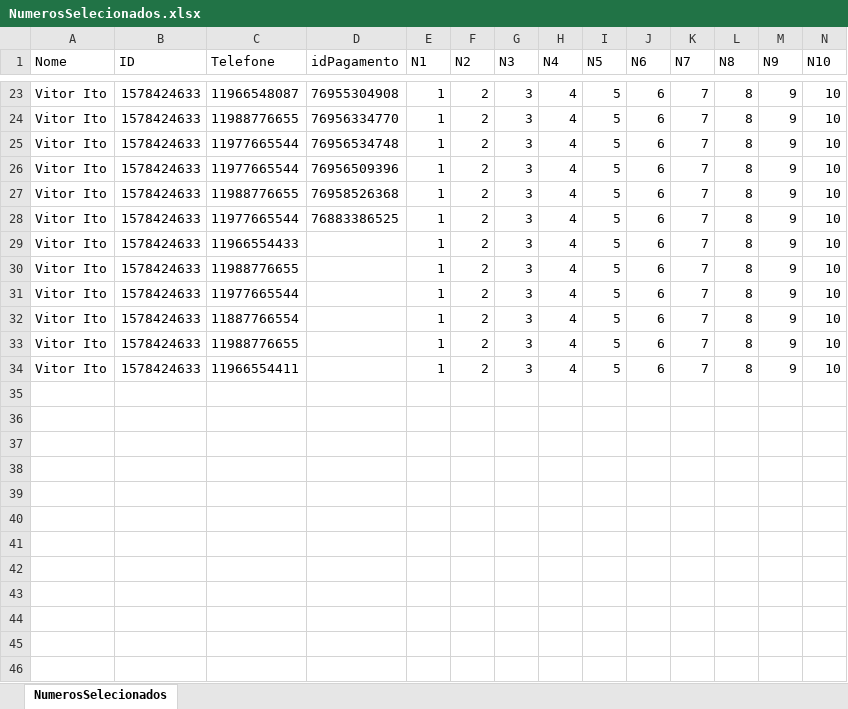
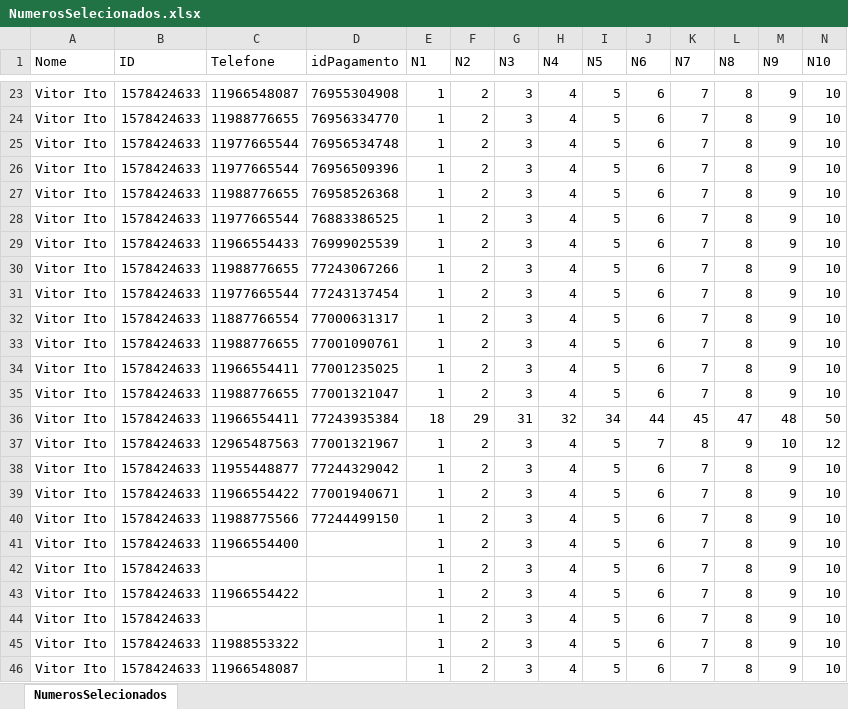
Before and after one commit to dvcezario/Bot-Telegram, an Excel workbook: NumerosSelecionados.xlsx, sheet NumerosSelecionados, drawn as a sheet; only a part is shown, gaps mark what is left out; values as stored, in another font and other column widths than the file's, no borders; rows hold the shown columns only; the diff names each change by its address in the sheet, - before the commit and + after, or states it on an @@ line.

```diff
--- a/NumerosSelecionados.xlsx (sheet NumerosSelecionados)
+++ b/NumerosSelecionados.xlsx (sheet NumerosSelecionados)
-D29 (idPagamento): (empty)
+D29 (idPagamento): 76999025539
-D30 (idPagamento): (empty)
+D30 (idPagamento): 77243067266
-D31 (idPagamento): (empty)
+D31 (idPagamento): 77243137454
-D32 (idPagamento): (empty)
+D32 (idPagamento): 77000631317
-D33 (idPagamento): (empty)
+D33 (idPagamento): 77001090761
-D34 (idPagamento): (empty)
+D34 (idPagamento): 77001235025
+row 35: Vitor Ito | 1578424633 | 11988776655 | 77001321047 | 1 | 2 | 3 | 4 | 5 | 6 | 7 | 8 | 9 | 10
+row 36: Vitor Ito | 1578424633 | 11966554411 | 77243935384 | 18 | 29 | 31 | 32 | 34 | 44 | 45 | 47 | 48 | 50
+row 37: Vitor Ito | 1578424633 | 12965487563 | 77001321967 | 1 | 2 | 3 | 4 | 5 | 7 | 8 | 9 | 10 | 12
+row 38: Vitor Ito | 1578424633 | 11955448877 | 77244329042 | 1 | 2 | 3 | 4 | 5 | 6 | 7 | 8 | 9 | 10
+row 39: Vitor Ito | 1578424633 | 11966554422 | 77001940671 | 1 | 2 | 3 | 4 | 5 | 6 | 7 | 8 | 9 | 10
+row 40: Vitor Ito | 1578424633 | 11988775566 | 77244499150 | 1 | 2 | 3 | 4 | 5 | 6 | 7 | 8 | 9 | 10
+row 41: Vitor Ito | 1578424633 | 11966554400 |  | 1 | 2 | 3 | 4 | 5 | 6 | 7 | 8 | 9 | 10
+row 42: Vitor Ito | 1578424633 |  |  | 1 | 2 | 3 | 4 | 5 | 6 | 7 | 8 | 9 | 10
+row 43: Vitor Ito | 1578424633 | 11966554422 |  | 1 | 2 | 3 | 4 | 5 | 6 | 7 | 8 | 9 | 10
+row 44: Vitor Ito | 1578424633 |  |  | 1 | 2 | 3 | 4 | 5 | 6 | 7 | 8 | 9 | 10
+row 45: Vitor Ito | 1578424633 | 11988553322 |  | 1 | 2 | 3 | 4 | 5 | 6 | 7 | 8 | 9 | 10
+row 46: Vitor Ito | 1578424633 | 11966548087 |  | 1 | 2 | 3 | 4 | 5 | 6 | 7 | 8 | 9 | 10
```
Also changed, not shown: 6 other files.
